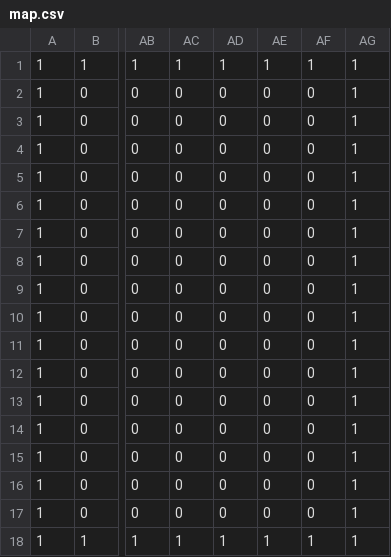
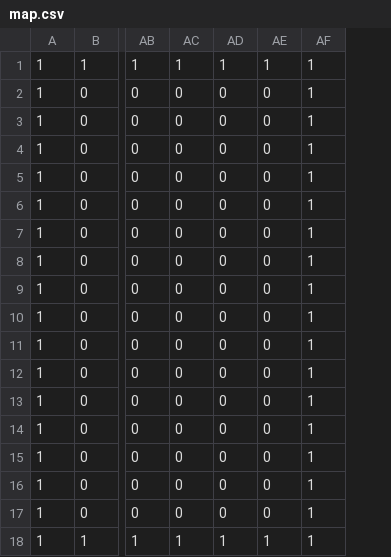
Before and after one commit to yujiaL/Rougelike, a CSV file: assets/data/map.csv, drawn as a sheet; only a part is shown, gaps mark what is left out; the diff names each change by its address in the sheet, - before the commit and + after, or states it on an @@ line.

Commit message:
Update map

```diff
--- a/assets/data/map.csv
+++ b/assets/data/map.csv
-column AF, rows 1-18: 1 | 0 | 0 | 0 | 0 | 0 | 0 | 0 | 0 | 0 | 0 | 0 | 0 | 0 | 0 | 0 | 0 | 1
```
